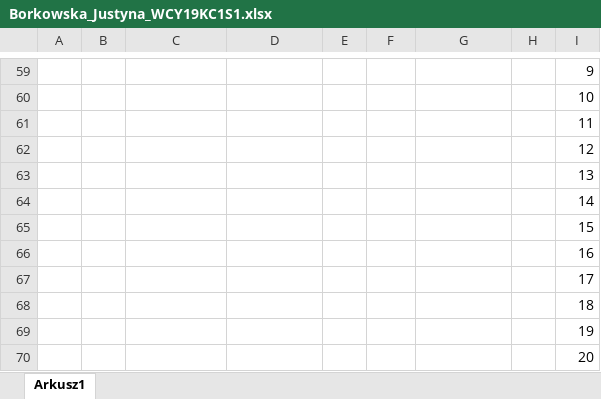
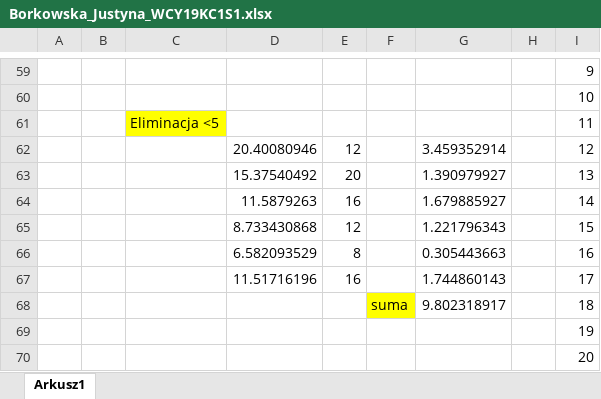
Before and after one commit to wgyct/Podstawy_Symulacji, an Excel workbook: Lab9_10/Borkowska_Justyna_WCY19KC1S1.xlsx, sheet Arkusz1, drawn as a sheet; only a part is shown, gaps mark what is left out; values as stored, in another font and other column widths than the file's, no borders; charts and pictures not drawn; the diff covers the shown part only; the diff names each change by its address in the sheet, - before the commit and + after, or states it on an @@ line.

```diff
--- a/Lab9_10/Borkowska_Justyna_WCY19KC1S1.xlsx (sheet Arkusz1)
+++ b/Lab9_10/Borkowska_Justyna_WCY19KC1S1.xlsx (sheet Arkusz1)
-C61: (empty)
+C61: Eliminacja <5
-C61 fill: none
+C61 fill: #FFFF00
-D62: (empty)
+D62: 20.40080946
-E62: (empty)
+E62: 12
-G62: (empty)
+G62: 3.459352914
-D63: (empty)
+D63: 15.37540492
-E63: (empty)
+E63: 20
-G63: (empty)
+G63: 1.390979927
-D64: (empty)
+D64: 11.5879263
-E64: (empty)
+E64: 16
-G64: (empty)
+G64: 1.679885927
-D65: (empty)
+D65: 8.733430868
-E65: (empty)
+E65: 12
-G65: (empty)
+G65: 1.221796343
-D66: (empty)
+D66: 6.582093529
-E66: (empty)
+E66: 8
-G66: (empty)
+G66: 0.305443663
-D67: (empty)
+D67: 11.51716196
-E67: (empty)
+E67: 16
-G67: (empty)
+G67: 1.744860143
-F68: (empty)
+F68: suma
-F68 fill: none
+F68 fill: #FFFF00
-G68: (empty)
+G68: 9.802318917
```
Also changed, not shown: 3 added rows, 3 removed rows and 68 edited cells elsewhere in this sheet, 1 other file.
